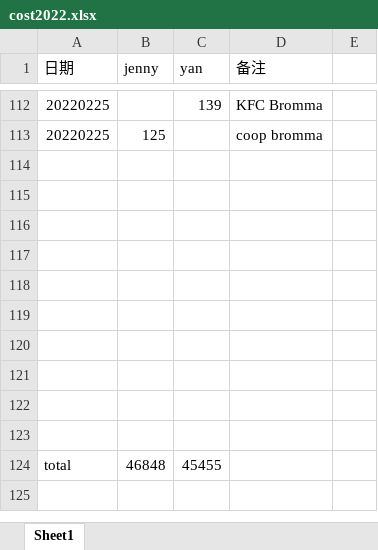
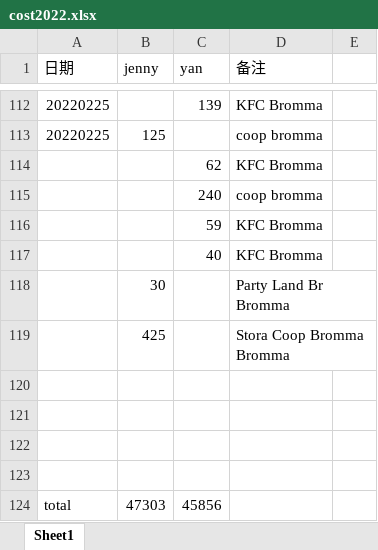
Before and after one commit to yanhuanwang/cost2022, an Excel workbook: cost2022.xlsx, sheet Sheet1, drawn as a sheet; only a part is shown, gaps mark what is left out; values as stored, in another font and other column widths than the file's, no borders; removed rows and columns are numbered as before the commit, all else as after; the diff names each change by its address in the sheet, - before the commit and + after, or states it on an @@ line.

Commit message:
20220226

```diff
--- a/cost2022.xlsx (sheet Sheet1)
+++ b/cost2022.xlsx (sheet Sheet1)
+row 114:  |  | 62 | KFC Bromma
+row 115:  |  | 240 | coop bromma
+row 116:  |  | 59 | KFC Bromma
+row 117:  |  | 40 | KFC Bromma
+row 118:  | 30 |  | Party Land Br Bromma
+row 119:  | 425 |  | Stora Coop Bromma Bromma
-row 118: (empty)
-row 119: (empty)
-row 120: (empty)
-row 121: (empty)
-row 122: (empty)
-row 123: (empty)
-B124 (jenny): 46848
+B124 (jenny): 47303
-C124 (yan): 45455
+C124 (yan): 45856
```
